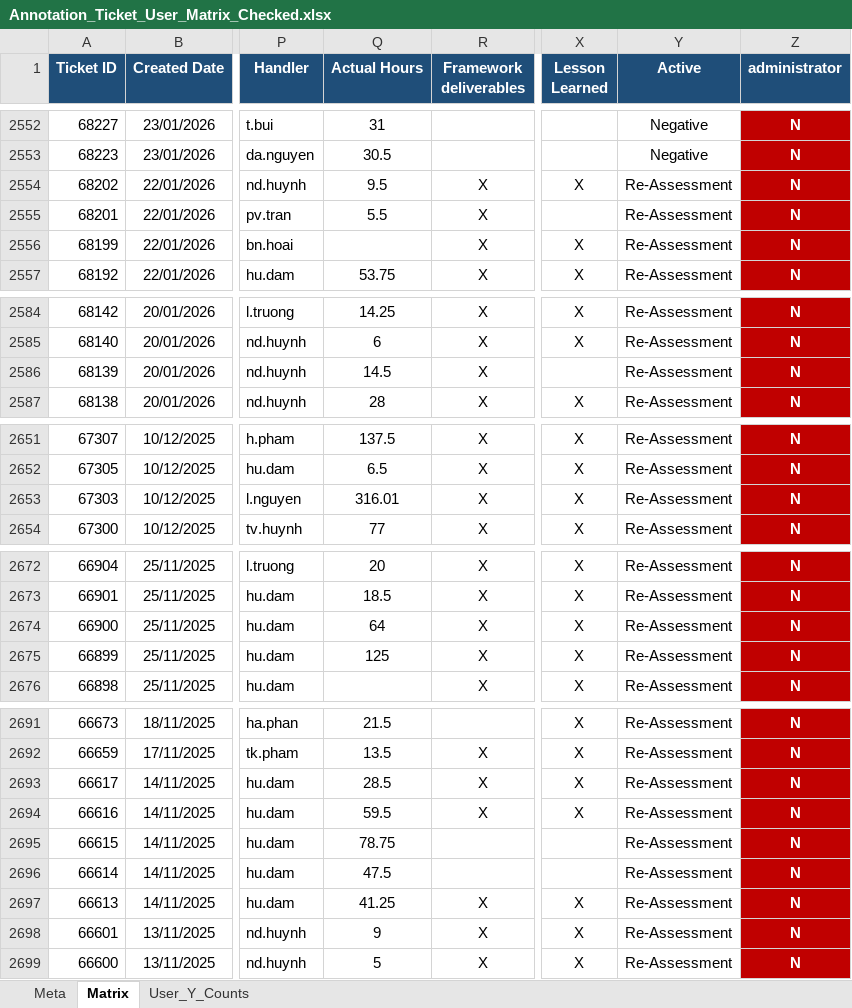
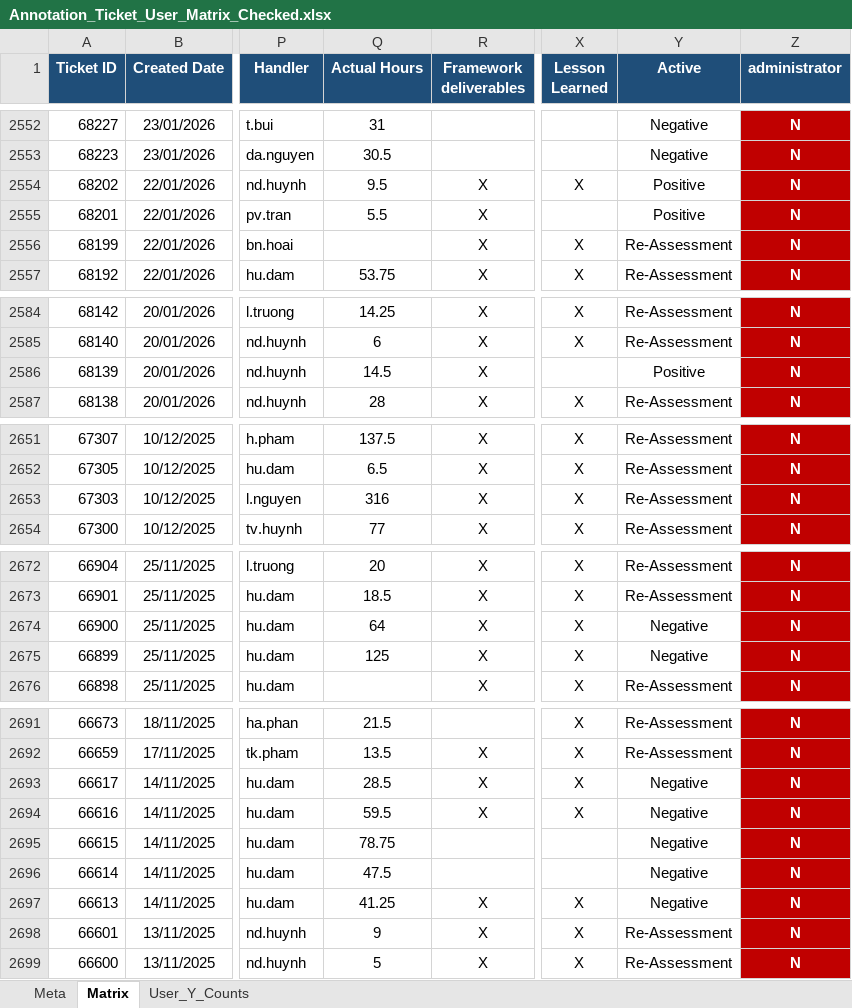
Before and after one commit to HuyDamDCMvn/PMP_Project_Report, an Excel workbook: RawSource/Annotation_Ticket_User_Matrix_Checked.xlsx, sheet Matrix, drawn as a sheet; only a part is shown, gaps mark what is left out; values as stored, in another font and other column widths than the file's, no borders; conditional formats not drawn; the diff covers the shown part only; the diff names each change by its address in the sheet, - before the commit and + after, or states it on an @@ line.

```diff
--- a/RawSource/Annotation_Ticket_User_Matrix_Checked.xlsx (sheet Matrix)
+++ b/RawSource/Annotation_Ticket_User_Matrix_Checked.xlsx (sheet Matrix)
-Y2554:Y2555 (Active): Re-Assessment
+Y2554:Y2555 (Active): Positive
-Y2586 (Active): Re-Assessment
+Y2586 (Active): Positive
-Q2653 (Actual Hours): 316.01
+Q2653 (Actual Hours): 316
-Y2674:Y2675 (Active): Re-Assessment
+Y2674:Y2675 (Active): Negative
-Y2693:Y2697 (Active): Re-Assessment
+Y2693:Y2697 (Active): Negative
```
Also changed, not shown: 1 edited cell elsewhere in this sheet, sheet Meta, RawSource/Family_Upload_vs_Annotation_Tickets_Checked.xlsx.
